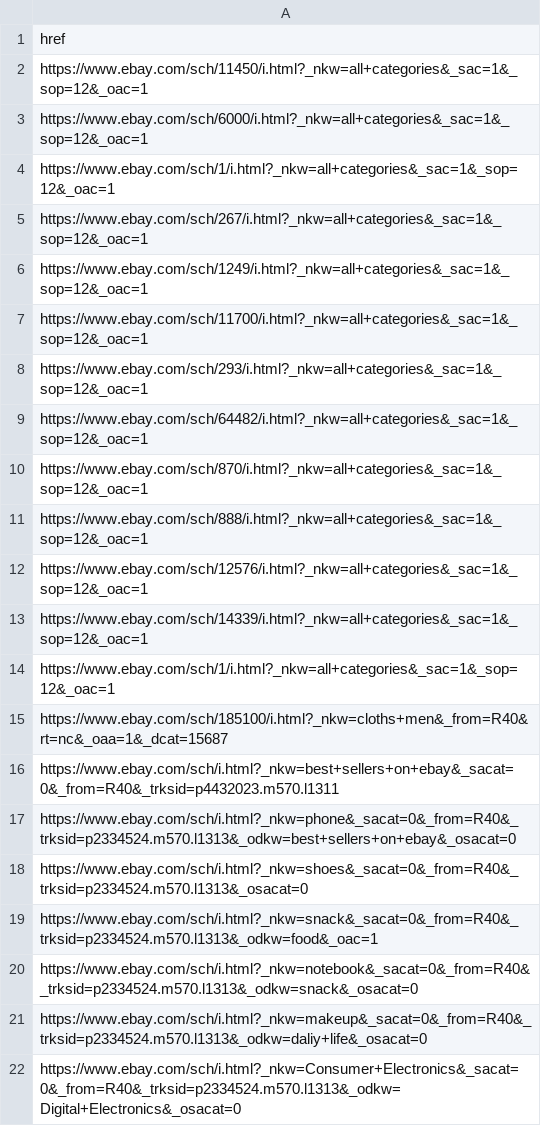
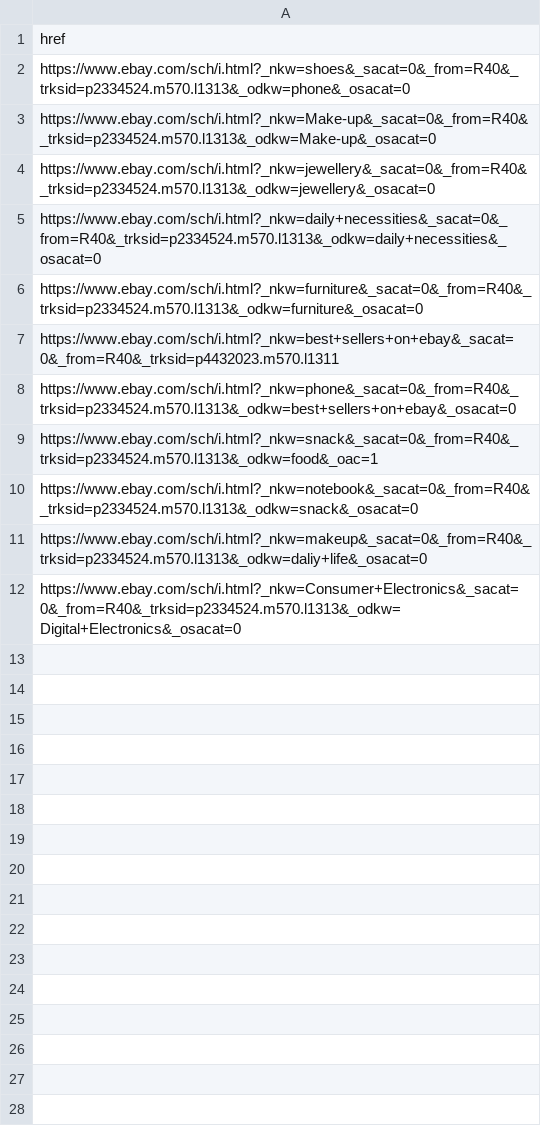
Before and after one commit to cuber-hyk/User-fine-grained-sentiment-analysis-and-visualization-system, a CSV file: DataAcquirePython/AcquireData/classification/classification/data/ebay/category_1/href.csv, drawn as a sheet.

```diff
--- a/DataAcquirePython/AcquireData/classification/classification/data/ebay/category_1/href.csv
+++ b/DataAcquirePython/AcquireData/classification/classification/data/ebay/category_1/href.csv
@@ -1,19 +1,9 @@
 href
-https://www.ebay.com/sch/11450/i.html?_nkw=all+categories&_sac=1&_sop=12&_oac=1
-https://www.ebay.com/sch/6000/i.html?_nkw=all+categories&_sac=1&_sop=12&_oac=1
-https://www.ebay.com/sch/1/i.html?_nkw=all+categories&_sac=1&_sop=12&_oac=1
-https://www.ebay.com/sch/267/i.html?_nkw=all+categories&_sac=1&_sop=12&_oac=1
-https://www.ebay.com/sch/1249/i.html?_nkw=all+categories&_sac=1&_sop=12&_oac=1
-https://www.ebay.com/sch/11700/i.html?_nkw=all+categories&_sac=1&_sop=12&_oac=1
-https://www.ebay.com/sch/293/i.html?_nkw=all+categories&_sac=1&_sop=12&_oac=1
-https://www.ebay.com/sch/64482/i.html?_nkw=all+categories&_sac=1&_sop=12&_oac=1
-https://www.ebay.com/sch/870/i.html?_nkw=all+categories&_sac=1&_sop=12&_oac=1
-https://www.ebay.com/sch/888/i.html?_nkw=all+categories&_sac=1&_sop=12&_oac=1
-https://www.ebay.com/sch/12576/i.html?_nkw=all+categories&_sac=1&_sop=12&_oac=1
-https://www.ebay.com/sch/14339/i.html?_nkw=all+categories&_sac=1&_sop=12&_oac=1
-https://www.ebay.com/sch/1/i.html?_nkw=all+categories&_sac=1&_sop=12&_oac=1
-https://www.ebay.com/sch/185100/i.html?_nkw=cloths+men&_from=R40&rt=nc&_oaa=1&_dcat=15687
+https://www.ebay.com/sch/i.html?_nkw=shoes&_sacat=0&_from=R40&_trksid=p2334524.m570.l1313&_odkw=phone&_osacat=0
+https://www.ebay.com/sch/i.html?_nkw=Make-up&_sacat=0&_from=R40&_trksid=p2334524.m570.l1313&_odkw=Make-up&_osacat=0
+https://www.ebay.com/sch/i.html?_nkw=jewellery&_sacat=0&_from=R40&_trksid=p2334524.m570.l1313&_odkw=jewellery&_osacat=0
+https://www.ebay.com/sch/i.html?_nkw=daily+necessities&_sacat=0&_from=R40&_trksid=p2334524.m570.l1313&_odkw=daily+necessities&_osacat=0
+https://www.ebay.com/sch/i.html?_nkw=furniture&_sacat=0&_from=R40&_trksid=p2334524.m570.l1313&_odkw=furniture&_osacat=0
 https://www.ebay.com/sch/i.html?_nkw=best+sellers+on+ebay&_sacat=0&_from=R40&_trksid=p4432023.m570.l1311
 https://www.ebay.com/sch/i.html?_nkw=phone&_sacat=0&_from=R40&_trksid=p2334524.m570.l1313&_odkw=best+sellers+on+ebay&_osacat=0
-https://www.ebay.com/sch/i.html?_nkw=shoes&_sacat=0&_from=R40&_trksid=p2334524.m570.l1313&_osacat=0
 https://www.ebay.com/sch/i.html?_nkw=snack&_sacat=0&_from=R40&_trksid=p2334524.m570.l1313&_odkw=food&_oac=1
```
Also changed, not shown: 26 other files.
